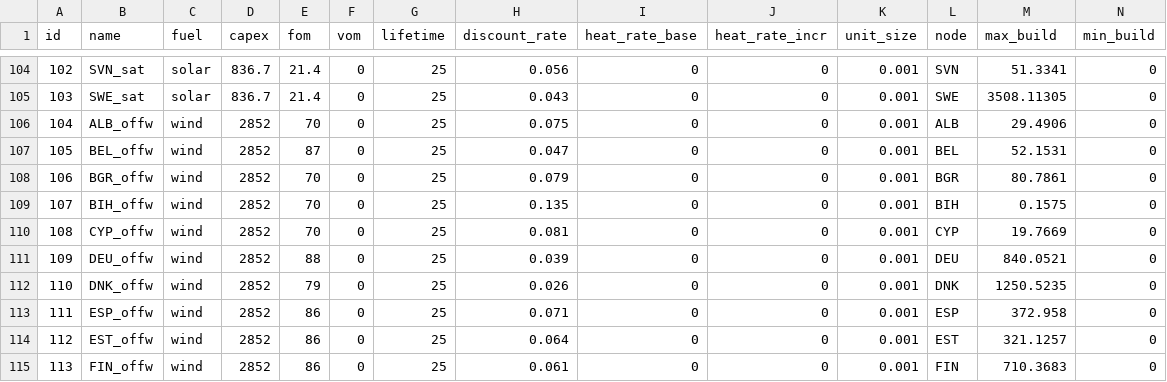
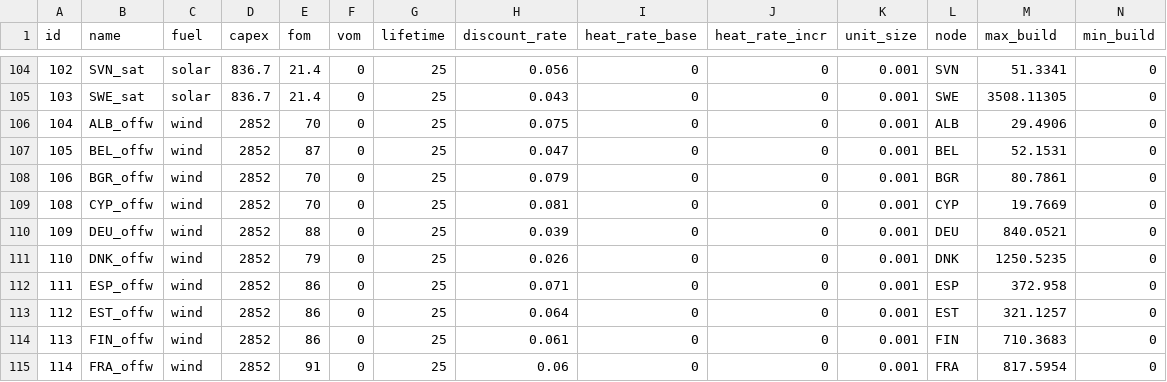
Before and after one commit to HThawley/FIRMEurope, a CSV file: inputs/config/generators.csv, drawn as a sheet; only a part is shown, gaps mark what is left out; the shorter side is filled out with more unchanged rows; rows hold the shown columns only; the diff names each change by its address in the sheet, - before the commit and + after, or states it on an @@ line.

Commit message:
remove bih offshore wind

```diff
--- a/inputs/config/generators.csv
+++ b/inputs/config/generators.csv
-row 109: 107 | BIH_offw | wind | 2852 | 70 | 0 | 25 | 0.135 | 0 | 0 | 0.001 | BIH | 0.1575 | 0
```
